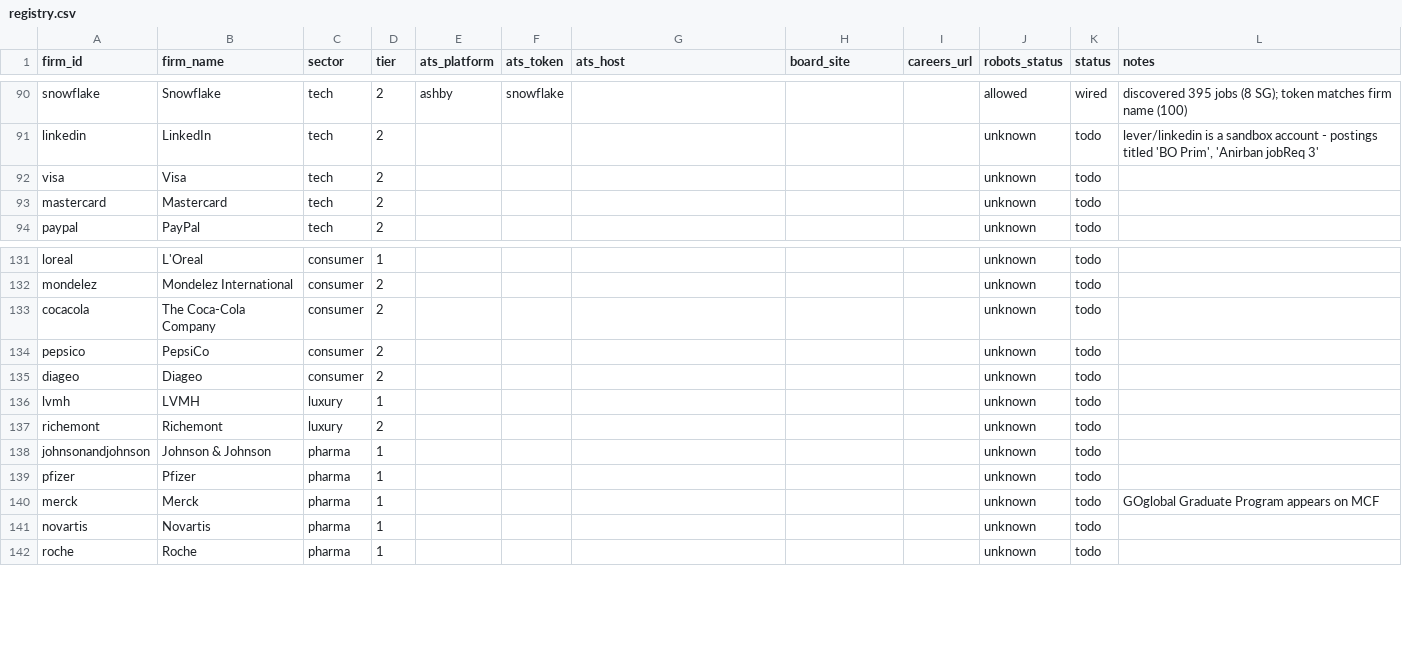
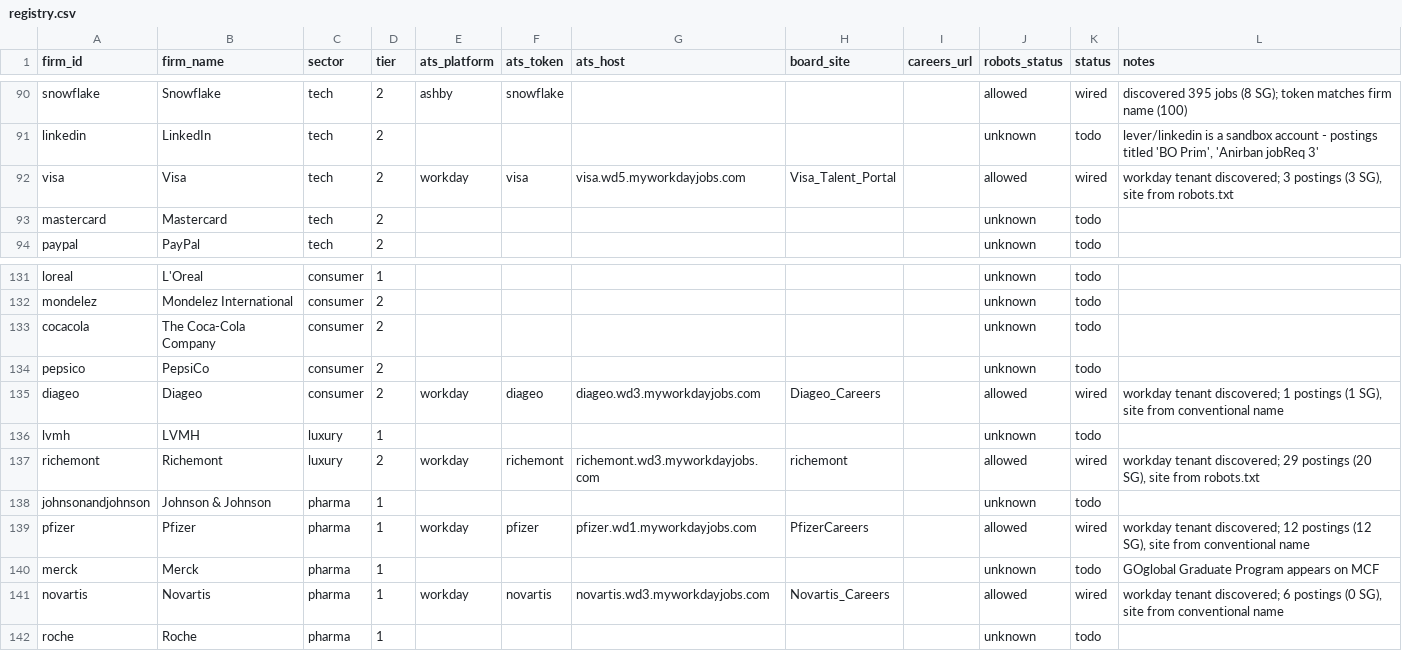
Before and after one commit to EdricChia/Graduate-Roles, a CSV file: data/firms/registry.csv, drawn as a sheet; only a part is shown, gaps mark what is left out; the diff covers the shown part only.

```diff
--- a/data/firms/registry.csv
+++ b/data/firms/registry.csv
@@ -91,3 +91,3 @@ snowflake,Snowflake,tech,2,ashby,snowflake,,,,allowed,wired,discovered 395 jobs
 linkedin,LinkedIn,tech,2,,,,,,unknown,todo,"lever/linkedin is a sandbox account - postings titled 'BO Prim', 'Anirban jobReq 3'"
-visa,Visa,tech,2,,,,,,unknown,todo,
+visa,Visa,tech,2,workday,visa,visa.wd5.myworkdayjobs.com,Visa_Talent_Portal,,allowed,wired,"workday tenant discovered; 3 postings (3 SG), site from robots.txt"
 mastercard,Mastercard,tech,2,,,,,,unknown,todo,
@@ -134,9 +134,9 @@ cocacola,The Coca-Cola Company,consumer,2,,,,,,unknown,todo,
 pepsico,PepsiCo,consumer,2,,,,,,unknown,todo,
-diageo,Diageo,consumer,2,,,,,,unknown,todo,
+diageo,Diageo,consumer,2,workday,diageo,diageo.wd3.myworkdayjobs.com,Diageo_Careers,,allowed,wired,"workday tenant discovered; 1 postings (1 SG), site from conventional name"
 lvmh,LVMH,luxury,1,,,,,,unknown,todo,
-richemont,Richemont,luxury,2,,,,,,unknown,todo,
+richemont,Richemont,luxury,2,workday,richemont,richemont.wd3.myworkdayjobs.com,richemont,,allowed,wired,"workday tenant discovered; 29 postings (20 SG), site from robots.txt"
 johnsonandjohnson,Johnson & Johnson,pharma,1,,,,,,unknown,todo,
-pfizer,Pfizer,pharma,1,,,,,,unknown,todo,
+pfizer,Pfizer,pharma,1,workday,pfizer,pfizer.wd1.myworkdayjobs.com,PfizerCareers,,allowed,wired,"workday tenant discovered; 12 postings (12 SG), site from conventional name"
 merck,Merck,pharma,1,,,,,,unknown,todo,GOglobal Graduate Program appears on MCF
-novartis,Novartis,pharma,1,,,,,,unknown,todo,
+novartis,Novartis,pharma,1,workday,novartis,novartis.wd3.myworkdayjobs.com,Novartis_Careers,,allowed,wired,"workday tenant discovered; 6 postings (0 SG), site from conventional name"
 roche,Roche,pharma,1,,,,,,unknown,todo,
```
Also changed, not shown: 98 edited cells elsewhere in this file, 7 other files.
